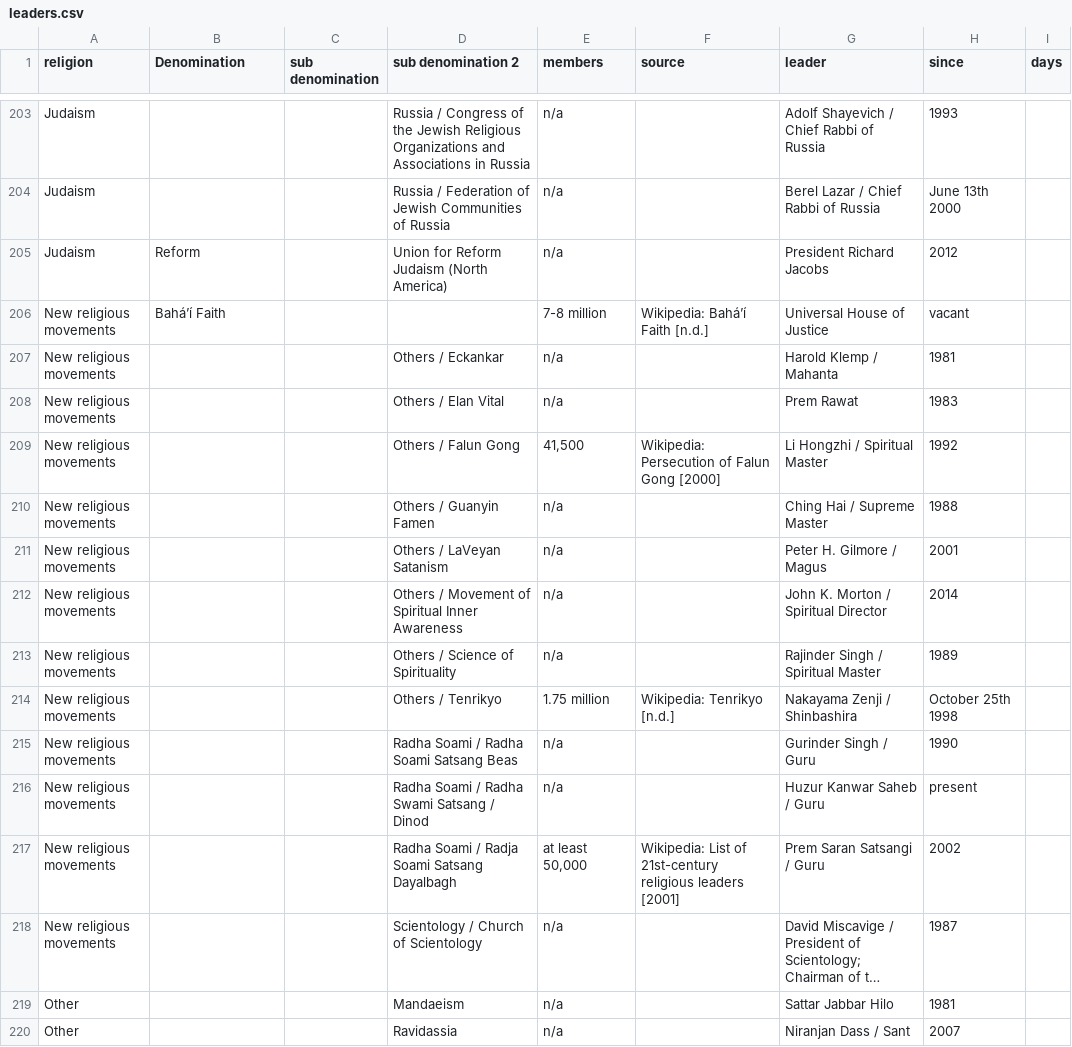
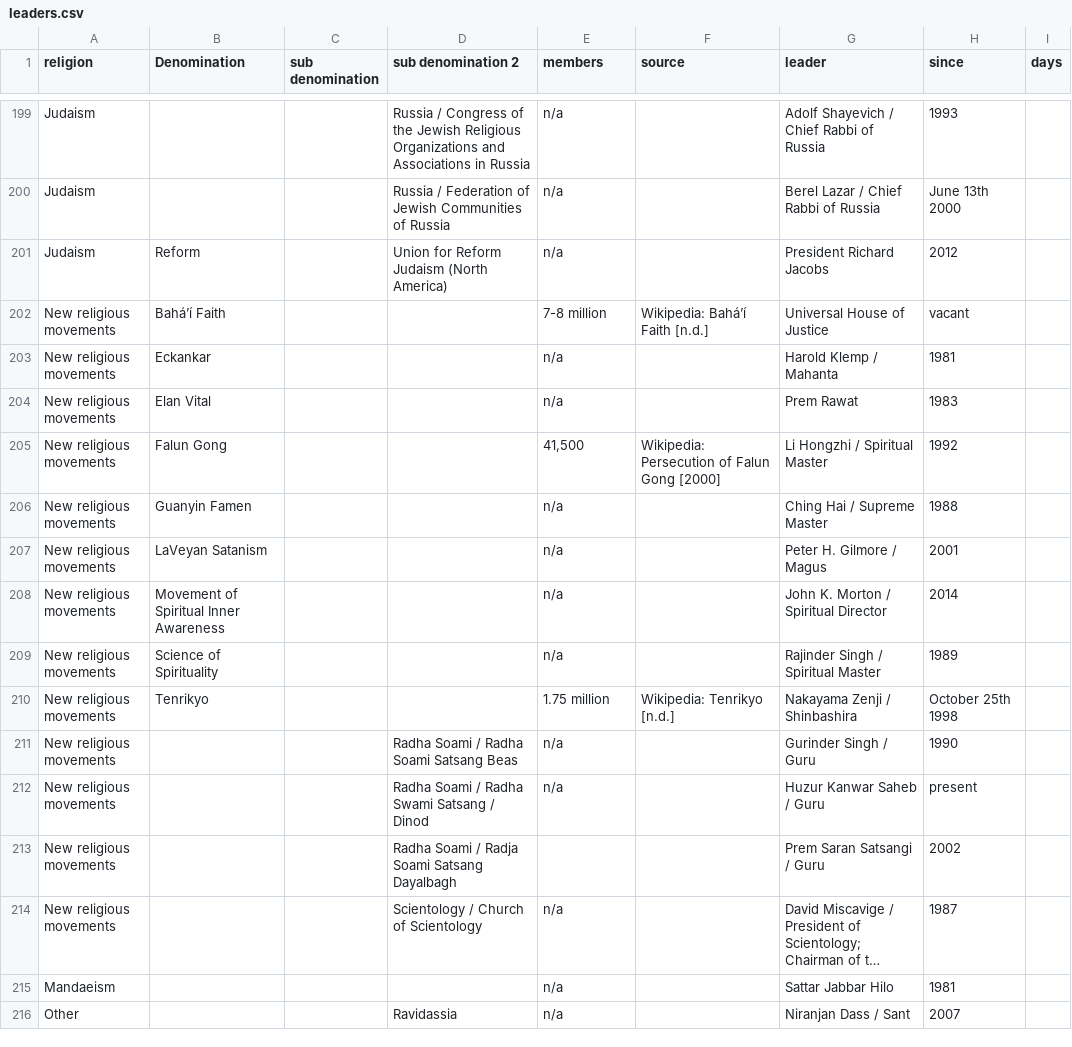
Before and after one commit to vimal7890/vimal, a CSV file: leaders.csv, drawn as a sheet; only a part is shown, gaps mark what is left out; long unchanged cells end in …; addresses are those after the commit; the diff covers the shown part only; the diff names each change by its address in the sheet, - before the commit and + after, or states it on an @@ line.

Commit message:
refactor: update religious denomination entries for clarity and consistency

```diff
--- a/leaders.csv
+++ b/leaders.csv
-B203 (Denomination): (empty)
+B203 (Denomination): Eckankar
-D203 (sub denomination 2): Others / Eckankar
+D203 (sub denomination 2): (empty)
-B204 (Denomination): (empty)
+B204 (Denomination): Elan Vital
-D204 (sub denomination 2): Others / Elan Vital
+D204 (sub denomination 2): (empty)
-B205 (Denomination): (empty)
+B205 (Denomination): Falun Gong
-D205 (sub denomination 2): Others / Falun Gong
+D205 (sub denomination 2): (empty)
-B206 (Denomination): (empty)
+B206 (Denomination): Guanyin Famen
-D206 (sub denomination 2): Others / Guanyin Famen
+D206 (sub denomination 2): (empty)
-B207 (Denomination): (empty)
+B207 (Denomination): LaVeyan Satanism
-D207 (sub denomination 2): Others / LaVeyan Satanism
+D207 (sub denomination 2): (empty)
-B208 (Denomination): (empty)
+B208 (Denomination): Movement of Spiritual Inner Awareness
-D208 (sub denomination 2): Others / Movement of Spiritual Inner Awareness
+D208 (sub denomination 2): (empty)
-B209 (Denomination): (empty)
+B209 (Denomination): Science of Spirituality
-D209 (sub denomination 2): Others / Science of Spirituality
+D209 (sub denomination 2): (empty)
-B210 (Denomination): (empty)
+B210 (Denomination): Tenrikyo
-D210 (sub denomination 2): Others / Tenrikyo
+D210 (sub denomination 2): (empty)
-E213 (members): at least 50,000
+E213 (members): (empty)
-F213 (source): Wikipedia: List of 21st-century religious leaders [2001]
+F213 (source): (empty)
-A215 (religion): Other
+A215 (religion): Mandaeism
-D215 (sub denomination 2): Mandaeism
+D215 (sub denomination 2): (empty)
```
Also changed, not shown: 2 added rows, 10 removed rows and 15 edited cells elsewhere in this file.
